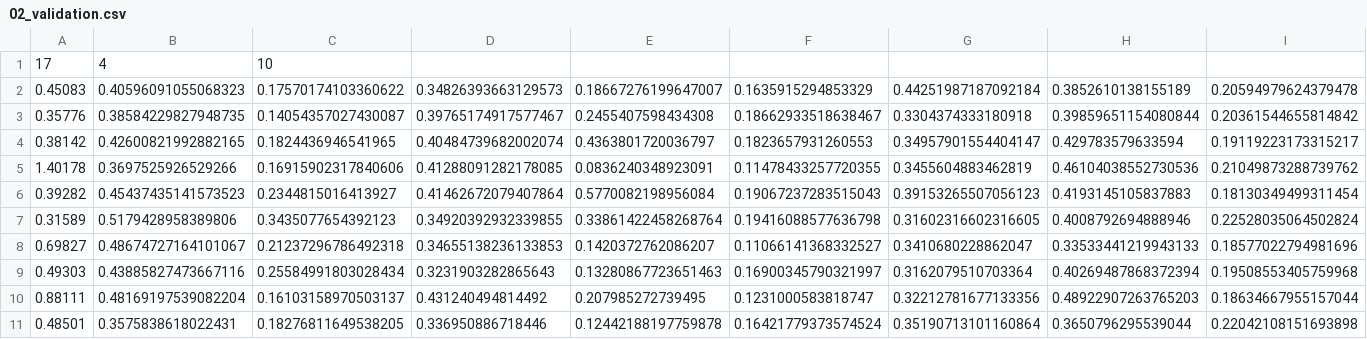
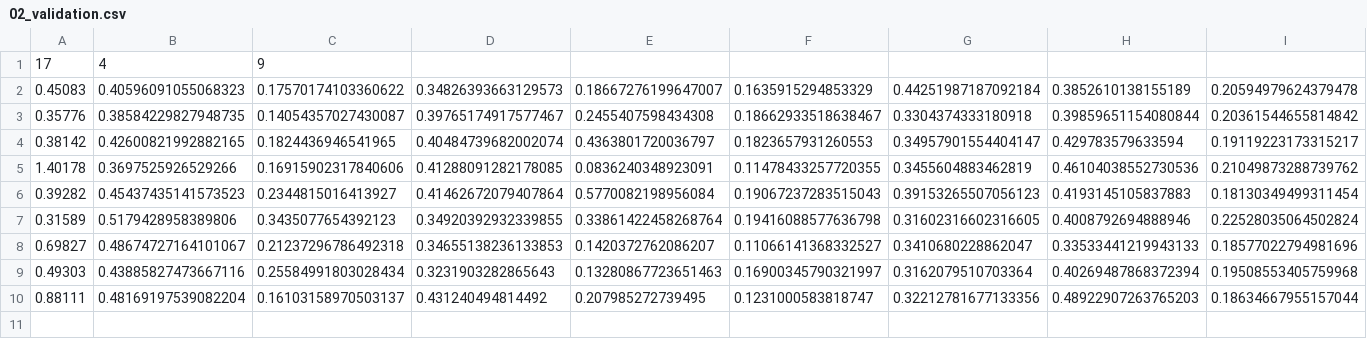
Before and after one commit to OMGCA/Benson, a CSV file: Algorithm_Training/02_validation.csv, drawn as a sheet; only a part is shown; rows hold the shown columns only; the diff names each change by its address in the sheet, - before the commit and + after, or states it on an @@ line.

```diff
--- a/Algorithm_Training/02_validation.csv
+++ b/Algorithm_Training/02_validation.csv
-C1: 10
+C1: 9
-row 11: 0.48501 | 0.3575838618022431 | 0.18276811649538205 | 0.336950886718446 | 0.12442188197759878 | 0.16421779373574524 | 0.35190713101160864 | 0.3650796295539044 | 0.22042108151693898
```
Also changed, not shown: Algorithm_Training/01_training.csv, Algorithm_Training/03_testing.csv, 8 other files.
